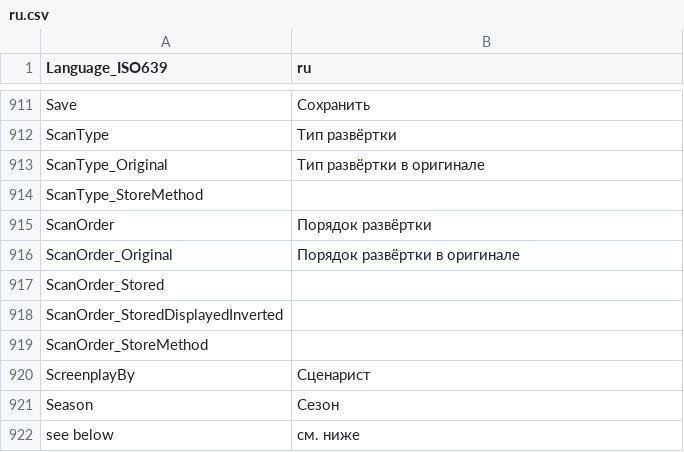
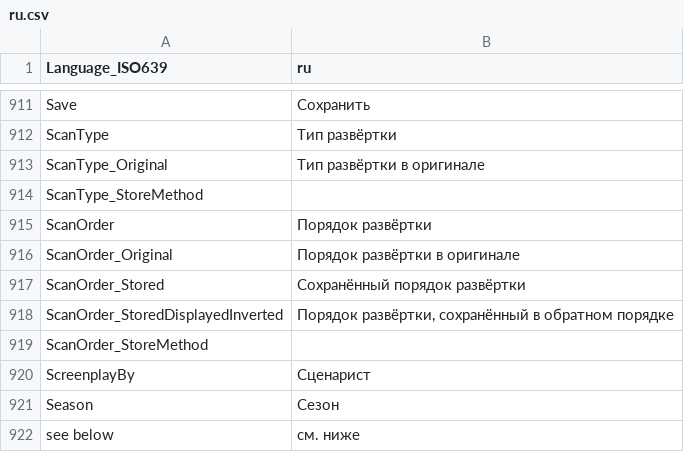
Before and after one commit to svn2github/MPC-BE, a CSV file: src/ExtLib/MediaInfo/Language/ru.csv, drawn as a sheet; only a part is shown, gaps mark what is left out.

Commit message:
Обновление: MediaInfo 0.7.69 svn rev.6250.
git-svn-id: svn://mpc-next.ru/mpc-be/trunk@4829 d191f3aa-8897-45be-b9a4-56e5fb472b67

```diff
--- a/src/ExtLib/MediaInfo/Language/ru.csv
+++ b/src/ExtLib/MediaInfo/Language/ru.csv
@@ -916,4 +916,4 @@ ScanOrder;Порядок развёртки
 ScanOrder_Original;Порядок развёртки в оригинале
-ScanOrder_Stored;
-ScanOrder_StoredDisplayedInverted;
+ScanOrder_Stored;Сохранённый порядок развёртки
+ScanOrder_StoredDisplayedInverted;Порядок развёртки, сохранённый в обратном порядке
 ScanOrder_StoreMethod;
```
Also changed, not shown: 13 other files.
